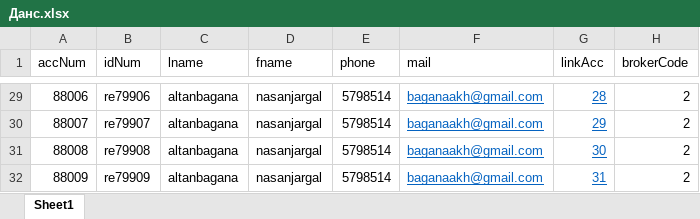
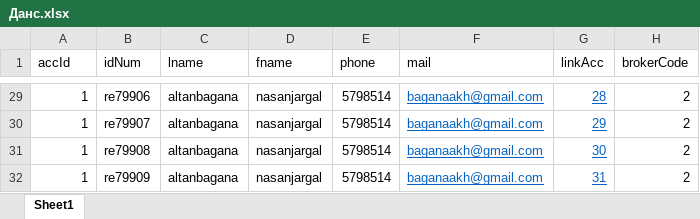
Before and after one commit to baganaakh/ClearingFramework, an Excel workbook: ClearingFramework/functions/Данс.xlsx, sheet Sheet1, drawn as a sheet; only a part is shown, gaps mark what is left out; values as stored, in another font and other column widths than the file's, no borders; the diff covers the shown part only; the diff names each change by its address in the sheet, - before the commit and + after, or states it on an @@ line.

```diff
--- a/ClearingFramework/functions/Данс.xlsx (sheet Sheet1)
+++ b/ClearingFramework/functions/Данс.xlsx (sheet Sheet1)
-A1: accNum
+A1: accId
-A29 (accId): 88006
+A29 (accId): 1
-A30 (accId): 88007
+A30 (accId): 1
-A31 (accId): 88008
+A31 (accId): 1
-A32 (accId): 88009
+A32 (accId): 1
```
Also changed, not shown: 27 edited cells elsewhere in this sheet, 6 other files.
